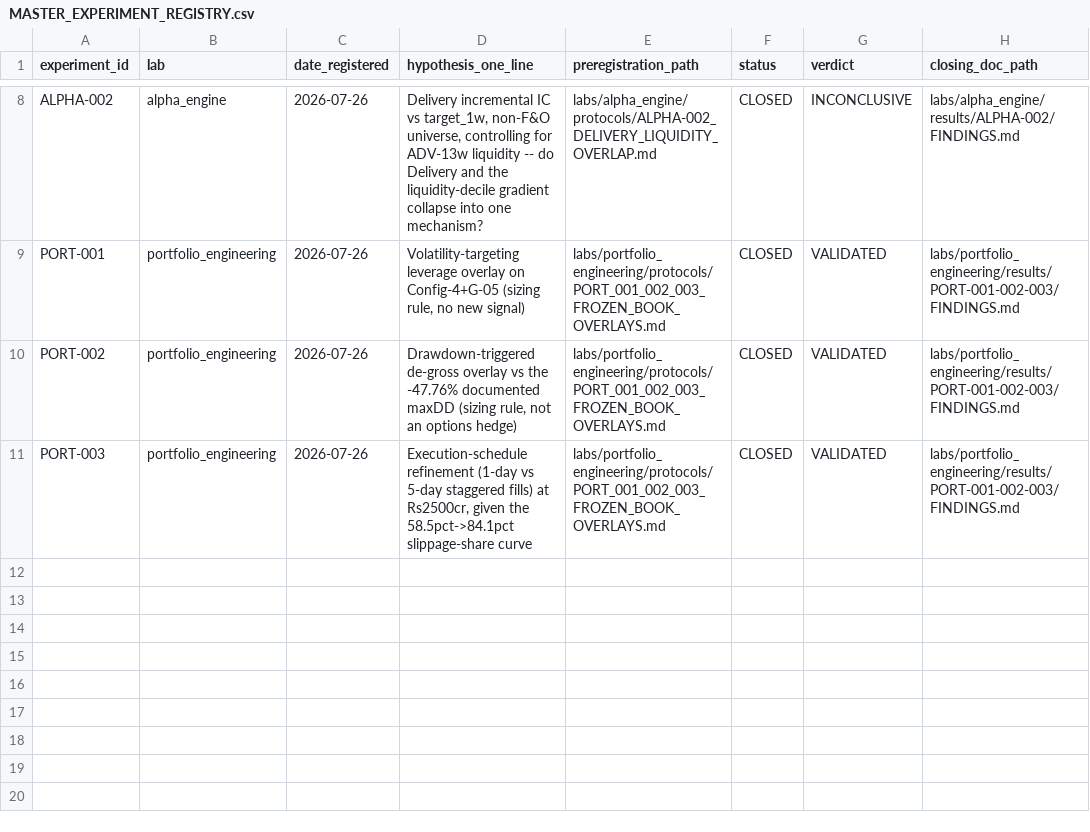
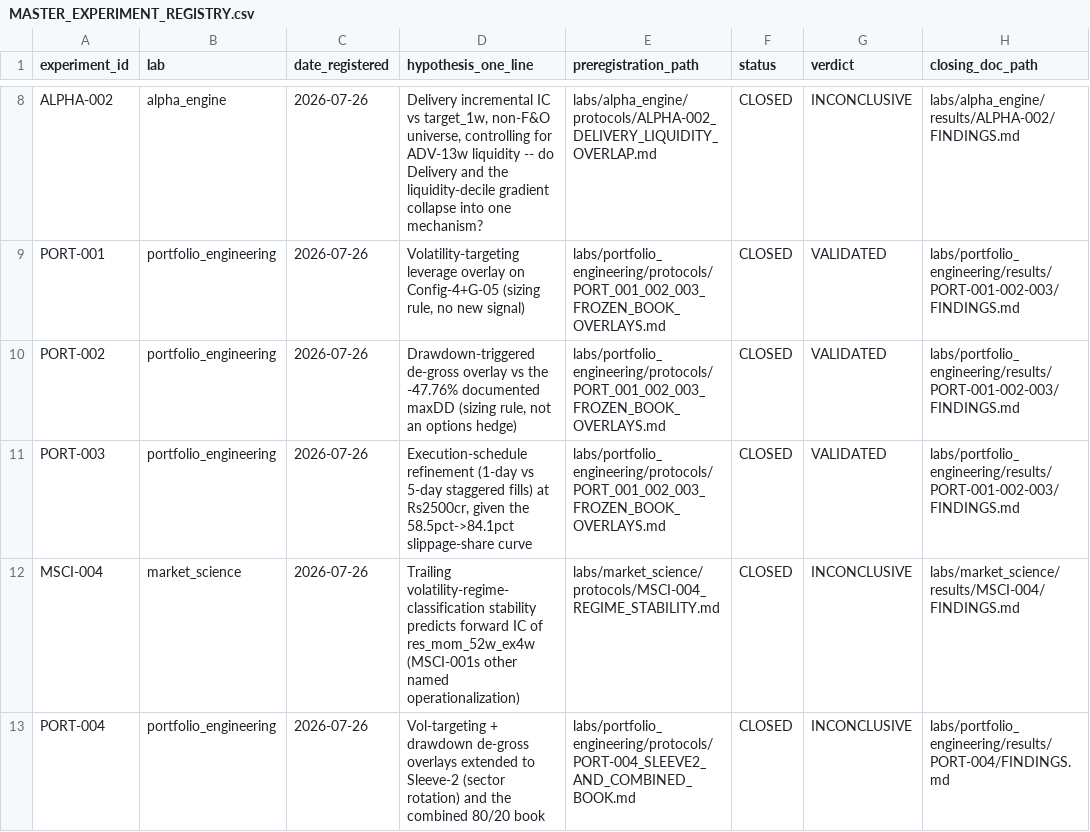
Before and after one commit to Aryak15354/northstar_v3, a CSV file: research_os/MASTER_EXPERIMENT_REGISTRY.csv, drawn as a sheet; only a part is shown, gaps mark what is left out.

```diff
--- a/research_os/MASTER_EXPERIMENT_REGISTRY.csv
+++ b/research_os/MASTER_EXPERIMENT_REGISTRY.csv
@@ -11 +11,3 @@ PORT-002,portfolio_engineering,2026-07-26,"Drawdown-triggered de-gross overlay v
 PORT-003,portfolio_engineering,2026-07-26,"Execution-schedule refinement (1-day vs 5-day staggered fills) at Rs2500cr, given the 58.5pct->84.1pct slippage-share curve",labs/portfolio_engineering/protocols/PORT_001_002_003_FROZEN_BOOK_OVERLAYS.md,CLOSED,VALIDATED,labs/portfolio_engineering/results/PORT-001-002-003/FINDINGS.md
+MSCI-004,market_science,2026-07-26,Trailing volatility-regime-classification stability predicts forward IC of res_mom_52w_ex4w (MSCI-001s other named operationalization),labs/market_science/protocols/MSCI-004_REGIME_STABILITY.md,CLOSED,INCONCLUSIVE,labs/market_science/results/MSCI-004/FINDINGS.md
+PORT-004,portfolio_engineering,2026-07-26,Vol-targeting + drawdown de-gross overlays extended to Sleeve-2 (sector rotation) and the combined 80/20 book,labs/portfolio_engineering/protocols/PORT-004_SLEEVE2_AND_COMBINED_BOOK.md,CLOSED,INCONCLUSIVE,labs/portfolio_engineering/results/PORT-004/FINDINGS.md
```
Also changed, not shown: 11 other files.
